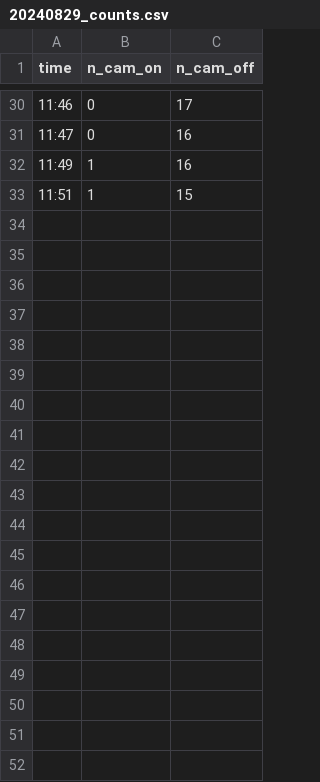
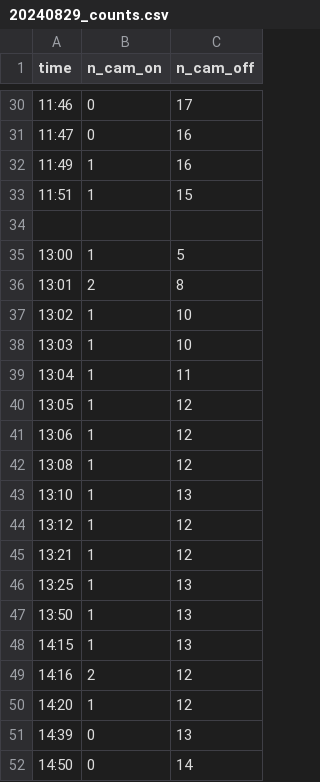
Before and after one commit to richelbilderbeek/teaching, a CSV file: experiments/counts/20240829_counts.csv, drawn as a sheet; only a part is shown, gaps mark what is left out; the diff covers the shown part only.

```diff
--- a/experiments/counts/20240829_counts.csv
+++ b/experiments/counts/20240829_counts.csv
@@ -33 +33,20 @@ time,n_cam_on,n_cam_off
 11:51,1,15
+
+13:00,1,5
+13:01,2,8
+13:02,1,10
+13:03,1,10
+13:04,1,11
+13:05,1,12
+13:06,1,12
+13:08,1,12
+13:10,1,13
+13:12,1,12
+13:21,1,12
+13:25,1,13
+13:50,1,13
+14:15,1,13
+14:16,2,12
+14:20,1,12
+14:39,0,13
+14:50,0,14
```
Also changed, not shown: 14 added rows elsewhere in this file, experiments/counts/description.csv, 5 other files.
